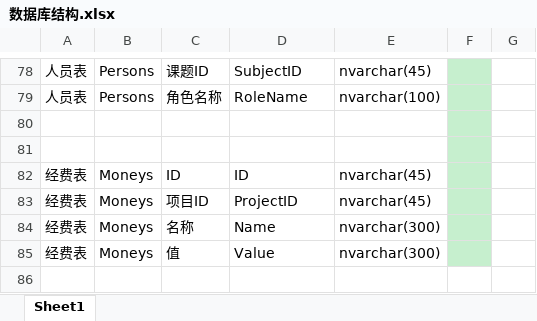
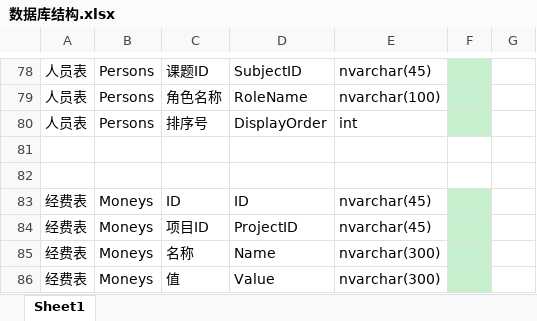
Before and after one commit to wcss2010/PublicReporter, an Excel workbook: Code/ProjectStrategicLeadershipPlugin/数据库结构.xlsx, sheet Sheet1, drawn as a sheet; only a part is shown, gaps mark what is left out; the shorter side is filled out with more unchanged rows; values as stored, in another font and other column widths than the file's, no borders; addresses are those after the commit; the diff names each change by its address in the sheet, - before the commit and + after, or states it on an @@ line.

```diff
--- a/Code/ProjectStrategicLeadershipPlugin/数据库结构.xlsx (sheet Sheet1)
+++ b/Code/ProjectStrategicLeadershipPlugin/数据库结构.xlsx (sheet Sheet1)
+row 80: 人员表 | Persons | 排序号 | DisplayOrder | int
-F81:F82 fill: #C6EFCE
+F81:F82 fill: none
```
Also changed, not shown: 2 other files.
